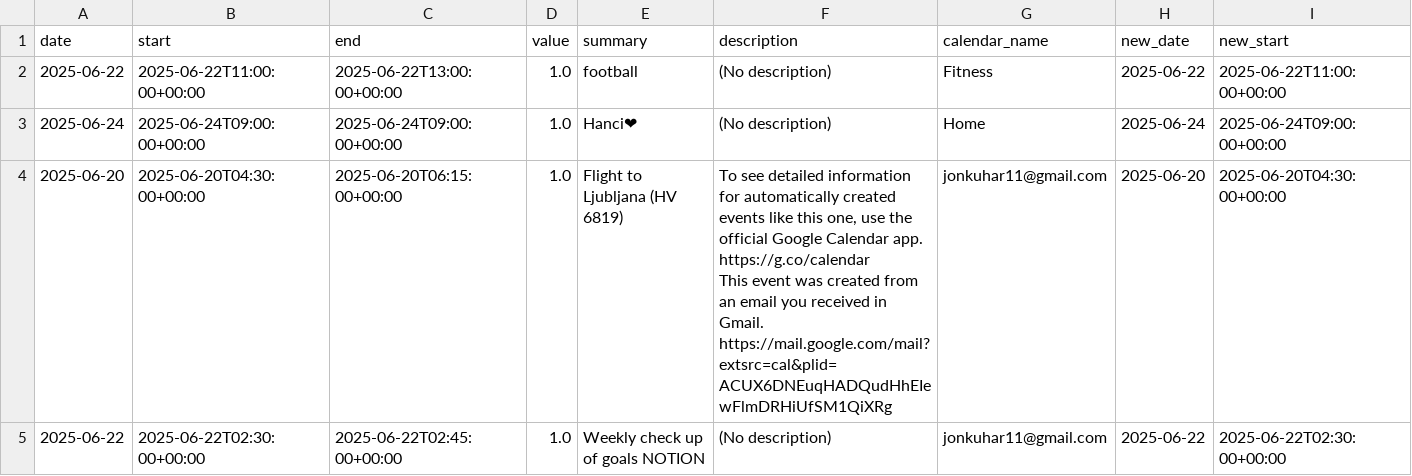
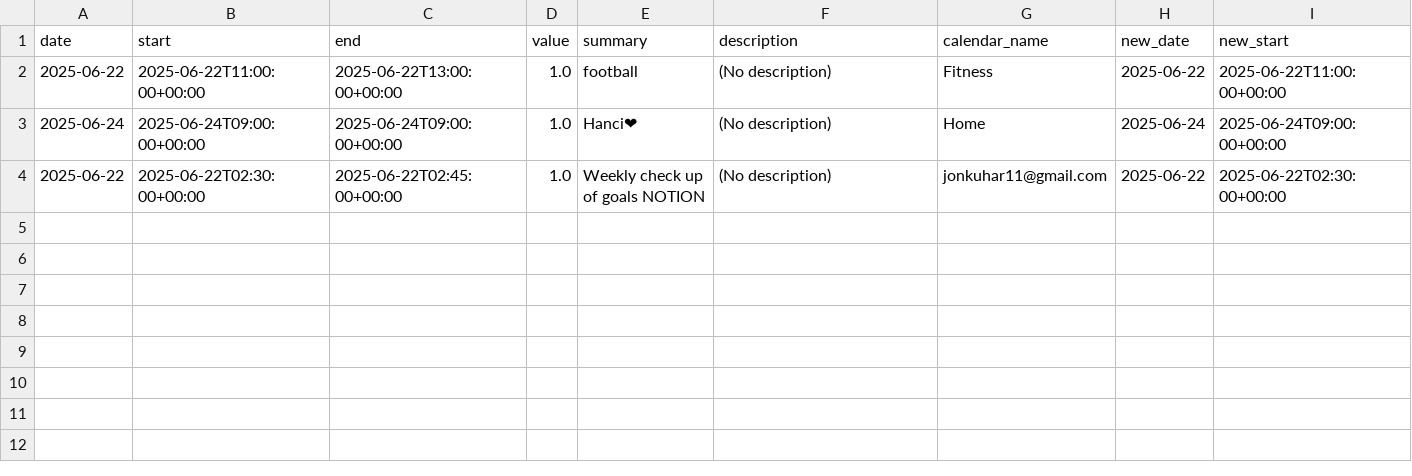
Before and after one commit to hajkuron/notion-githubchart, a CSV file: data/prepared_data_for_supabase.csv, drawn as a sheet; only a part is shown; rows hold the shown columns only; ↵ is a line break in a cell; the diff names each change by its address in the sheet, - before the commit and + after, or states it on an @@ line.

```diff
--- a/data/prepared_data_for_supabase.csv
+++ b/data/prepared_data_for_supabase.csv
-row 4: 2025-06-20 | 2025-06-20T04:30:00+00:00 | 2025-06-20T06:15:00+00:00 | 1.0 | Flight to Ljubljana (HV 6819) | To see detailed information for automatically created events like this one, use the official Google Calendar app. https://g.co/calendar ↵ This event was created from an email you received in Gmail. https://mail.google.com/mail?extsrc=cal&plid=ACUX6DNEuqHADQudHhEIewFlmDRHiUfSM1QiXRg | jonkuhar11@gmail.com | 2025-06-20 | 2025-06-20T04:30:00+00:00
```
Also changed, not shown: 5 other files.
